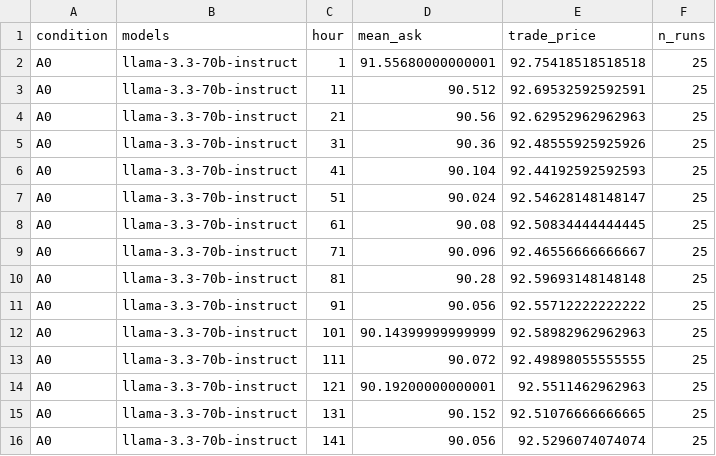
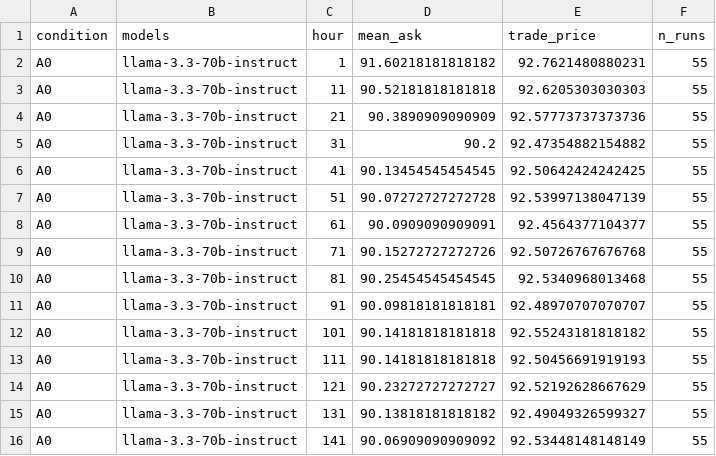
Before and after one commit to blarencecoey/net-influence-llm, a CSV file: notes/results/auction/price_paths.csv, drawn as a sheet; only a part is shown; the diff covers the shown part only.

```diff
--- a/notes/results/auction/price_paths.csv
+++ b/notes/results/auction/price_paths.csv
@@ -1,16 +1,16 @@
 condition,models,hour,mean_ask,trade_price,n_runs
-A0,llama-3.3-70b-instruct,1,91.55680000000001,92.75418518518518,25
-A0,llama-3.3-70b-instruct,11,90.512,92.69532592592591,25
-A0,llama-3.3-70b-instruct,21,90.56,92.62952962962963,25
-A0,llama-3.3-70b-instruct,31,90.36,92.48555925925926,25
-A0,llama-3.3-70b-instruct,41,90.104,92.44192592592593,25
-A0,llama-3.3-70b-instruct,51,90.024,92.54628148148147,25
-A0,llama-3.3-70b-instruct,61,90.08,92.50834444444445,25
-A0,llama-3.3-70b-instruct,71,90.096,92.46556666666667,25
-A0,llama-3.3-70b-instruct,81,90.28,92.59693148148148,25
-A0,llama-3.3-70b-instruct,91,90.056,92.55712222222222,25
-A0,llama-3.3-70b-instruct,101,90.14399999999999,92.58982962962963,25
-A0,llama-3.3-70b-instruct,111,90.072,92.49898055555555,25
-A0,llama-3.3-70b-instruct,121,90.19200000000001,92.5511462962963,25
-A0,llama-3.3-70b-instruct,131,90.152,92.51076666666665,25
-A0,llama-3.3-70b-instruct,141,90.056,92.5296074074074,25
+A0,llama-3.3-70b-instruct,1,91.60218181818182,92.7621480880231,55
+A0,llama-3.3-70b-instruct,11,90.52181818181818,92.6205303030303,55
+A0,llama-3.3-70b-instruct,21,90.3890909090909,92.57773737373736,55
+A0,llama-3.3-70b-instruct,31,90.2,92.47354882154882,55
+A0,llama-3.3-70b-instruct,41,90.13454545454545,92.50642424242425,55
+A0,llama-3.3-70b-instruct,51,90.07272727272728,92.53997138047139,55
+A0,llama-3.3-70b-instruct,61,90.0909090909091,92.4564377104377,55
+A0,llama-3.3-70b-instruct,71,90.15272727272726,92.50726767676768,55
+A0,llama-3.3-70b-instruct,81,90.25454545454545,92.5340968013468,55
+A0,llama-3.3-70b-instruct,91,90.09818181818181,92.48970707070707,55
+A0,llama-3.3-70b-instruct,101,90.14181818181818,92.55243181818182,55
+A0,llama-3.3-70b-instruct,111,90.14181818181818,92.50456691919193,55
+A0,llama-3.3-70b-instruct,121,90.23272727272727,92.52192628667629,55
+A0,llama-3.3-70b-instruct,131,90.13818181818182,92.49049326599327,55
+A0,llama-3.3-70b-instruct,141,90.06909090909092,92.53448148148149,55
```
Also changed, not shown: 75 edited cells elsewhere in this file, 12 other files.
